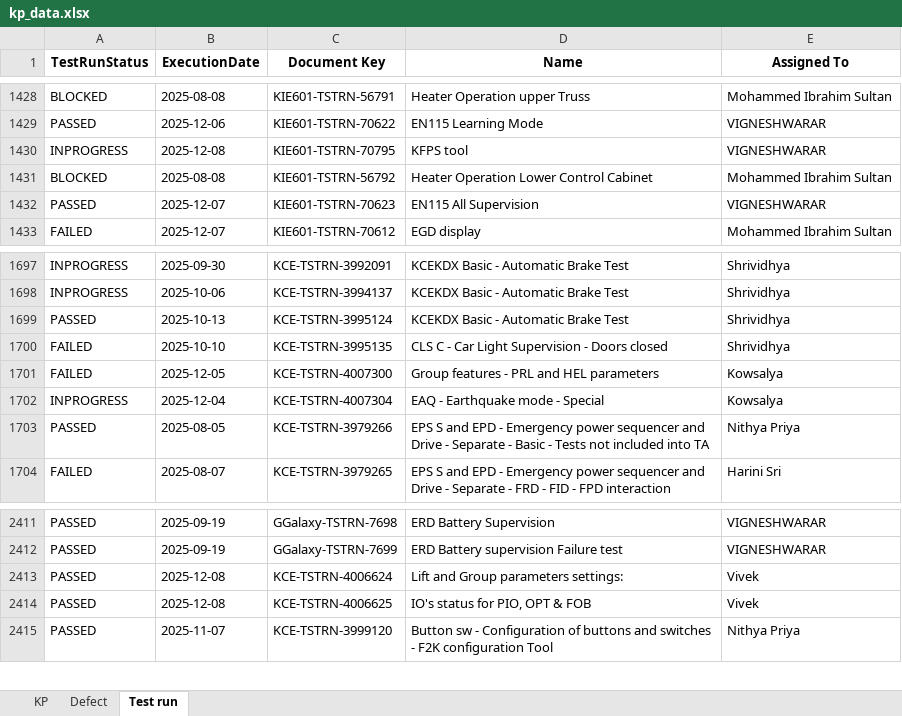
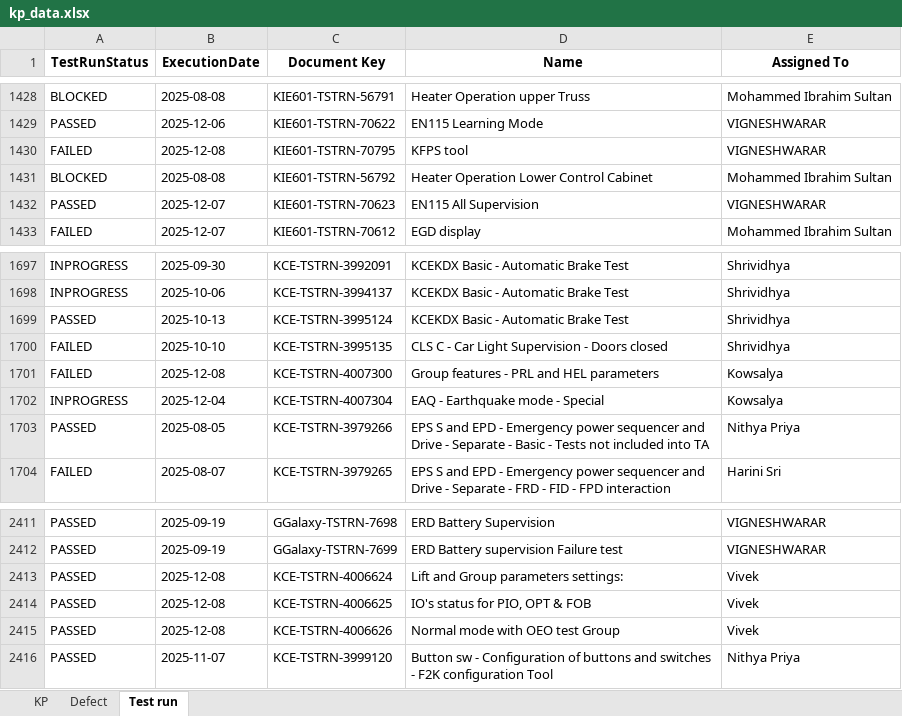
Before and after one commit to DineshGoverthanan/KCE_KPI, an Excel workbook: kp_data.xlsx, sheet Test run, drawn as a sheet; only a part is shown, gaps mark what is left out; values as stored, in another font and other column widths than the file's, no borders; the diff names each change by its address in the sheet, - before the commit and + after, or states it on an @@ line.

```diff
--- a/kp_data.xlsx (sheet Test run)
+++ b/kp_data.xlsx (sheet Test run)
-A1430 (TestRunStatus): INPROGRESS
+A1430 (TestRunStatus): FAILED
-B1701 (ExecutionDate): 2025-12-05
+B1701 (ExecutionDate): 2025-12-08
+row 2415: PASSED | 2025-12-08 | KCE-TSTRN-4006626 | Normal mode with OEO test Group | Vivek
```
Also changed, not shown: sheet KP, sheet Defect, 12 other files.
